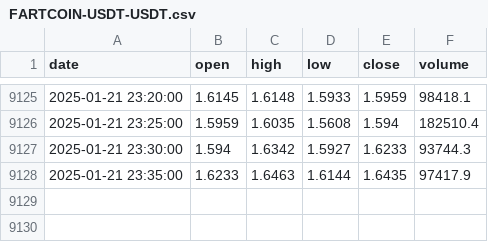
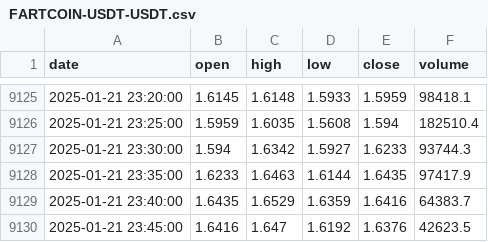
Before and after one commit to boutchitos/CryptoStrategyLab, a CSV file: code/data/bitget/5m/FARTCOIN-USDT-USDT.csv, drawn as a sheet; only a part is shown, gaps mark what is left out.

Commit message:
data 1h

```diff
--- a/code/data/bitget/5m/FARTCOIN-USDT-USDT.csv
+++ b/code/data/bitget/5m/FARTCOIN-USDT-USDT.csv
@@ -9128 +9128,3 @@ date,open,high,low,close,volume
 2025-01-21 23:35:00,1.6233,1.6463,1.6144,1.6435,97417.9
+2025-01-21 23:40:00,1.6435,1.6529,1.6359,1.6416,64383.7
+2025-01-21 23:45:00,1.6416,1.647,1.6192,1.6376,42623.5
```
Also changed, not shown: code/data/bitget/15m/FARTCOIN-USDT-USDT.csv, 4 other files.
